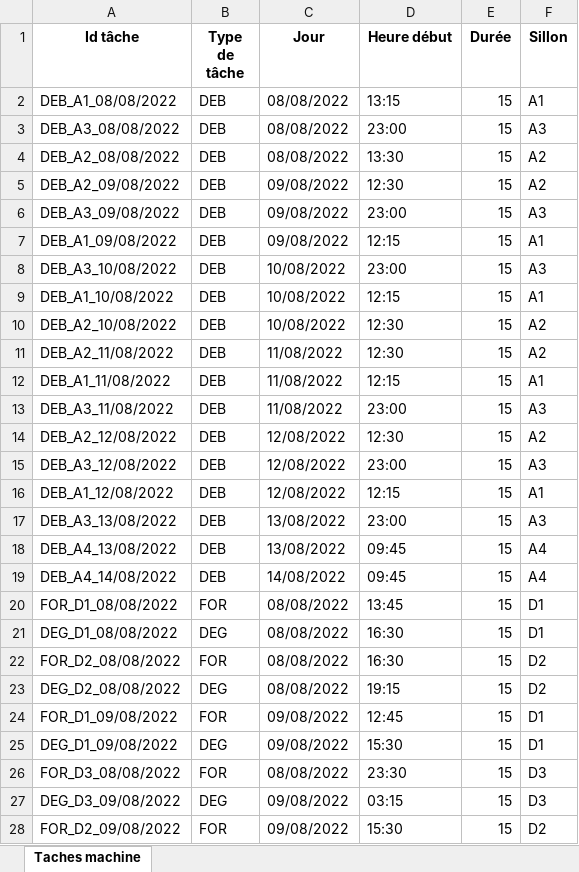
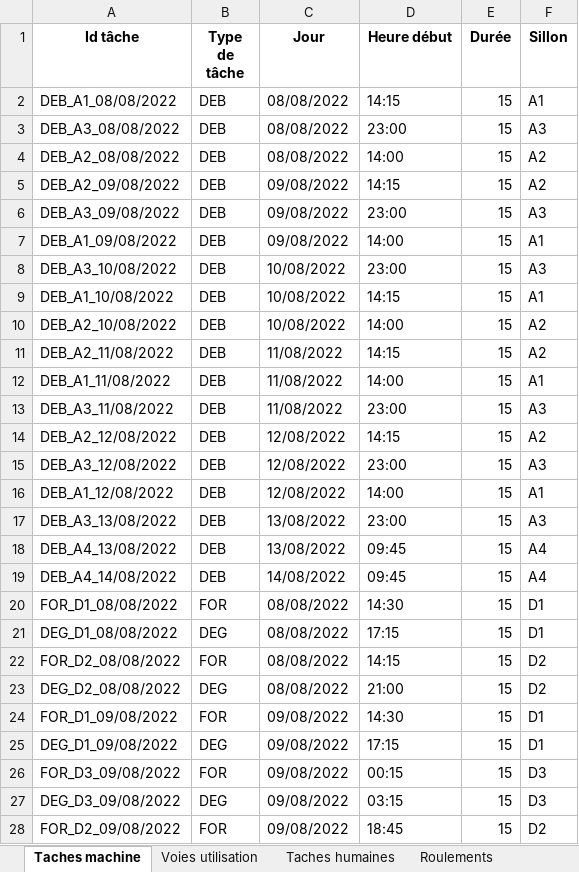
Before and after one commit to hughdmr/FretSNCF, an Excel workbook: outputs/results/results_instance_WPY_simple.xlsx, sheet Taches machine, drawn as a sheet; only a part is shown; values as stored, in another font and other column widths than the file's, no borders; the diff covers the shown part only; the diff names each change by its address in the sheet, - before the commit and + after, or states it on an @@ line.

```diff
--- a/outputs/results/results_instance_WPY_simple.xlsx (sheet Taches machine)
+++ b/outputs/results/results_instance_WPY_simple.xlsx (sheet Taches machine)
+sheet tab: Voies utilisation
+sheet tab: Taches humaines
+sheet tab: Roulements
-D2 (Heure début): 13:15
+D2 (Heure début): 14:15
-D4 (Heure début): 13:30
+D4 (Heure début): 14:00
-D5 (Heure début): 12:30
+D5 (Heure début): 14:15
-D7 (Heure début): 12:15
+D7 (Heure début): 14:00
-D9 (Heure début): 12:15
+D9 (Heure début): 14:15
-D10 (Heure début): 12:30
+D10 (Heure début): 14:00
-D11 (Heure début): 12:30
+D11 (Heure début): 14:15
-D12 (Heure début): 12:15
+D12 (Heure début): 14:00
-D14 (Heure début): 12:30
+D14 (Heure début): 14:15
-D16 (Heure début): 12:15
+D16 (Heure début): 14:00
-D20 (Heure début): 13:45
+D20 (Heure début): 14:30
-D21 (Heure début): 16:30
+D21 (Heure début): 17:15
-D22 (Heure début): 16:30
+D22 (Heure début): 14:15
-D23 (Heure début): 19:15
+D23 (Heure début): 21:00
-D24 (Heure début): 12:45
+D24 (Heure début): 14:30
-D25 (Heure début): 15:30
+D25 (Heure début): 17:15
-A26 (Id tâche): FOR_D3_08/08/2022
+A26 (Id tâche): FOR_D3_09/08/2022
-C26 (Jour): 08/08/2022
+C26 (Jour): 09/08/2022
-D26 (Heure début): 23:30
+D26 (Heure début): 00:15
-D28 (Heure début): 15:30
+D28 (Heure début): 18:45
```
Also changed, not shown: 30 edited cells elsewhere in this sheet, other sheet tabs, data/instance_WPY_simple.xlsx, outputs/results/results_instance_WPY_realiste_jalon2.xlsx, 8 other files.
